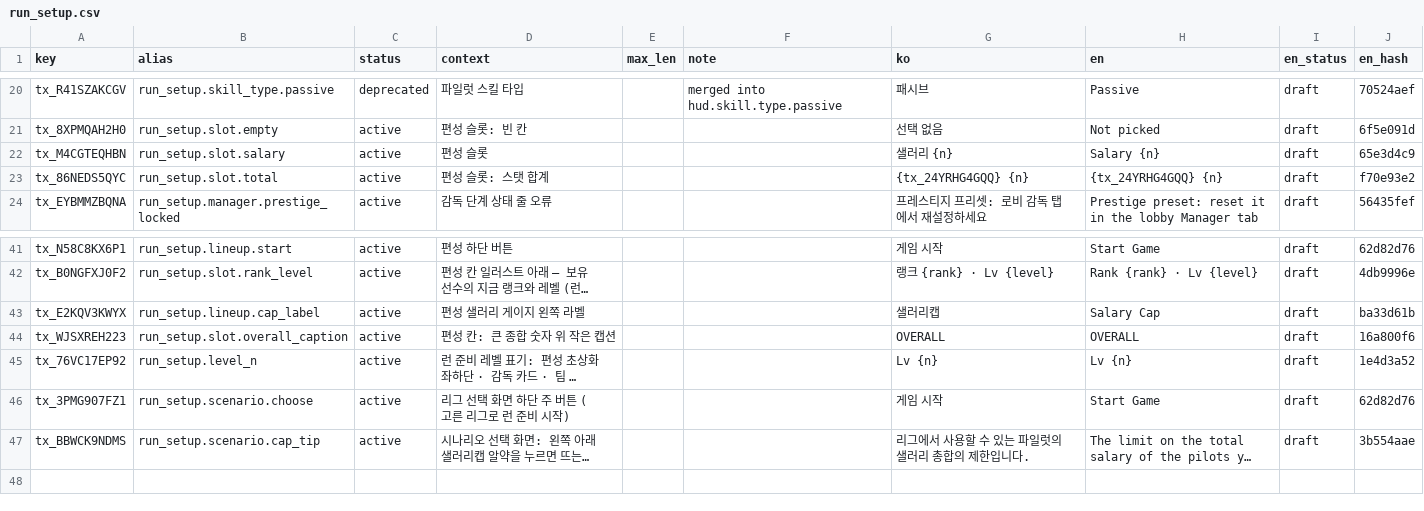
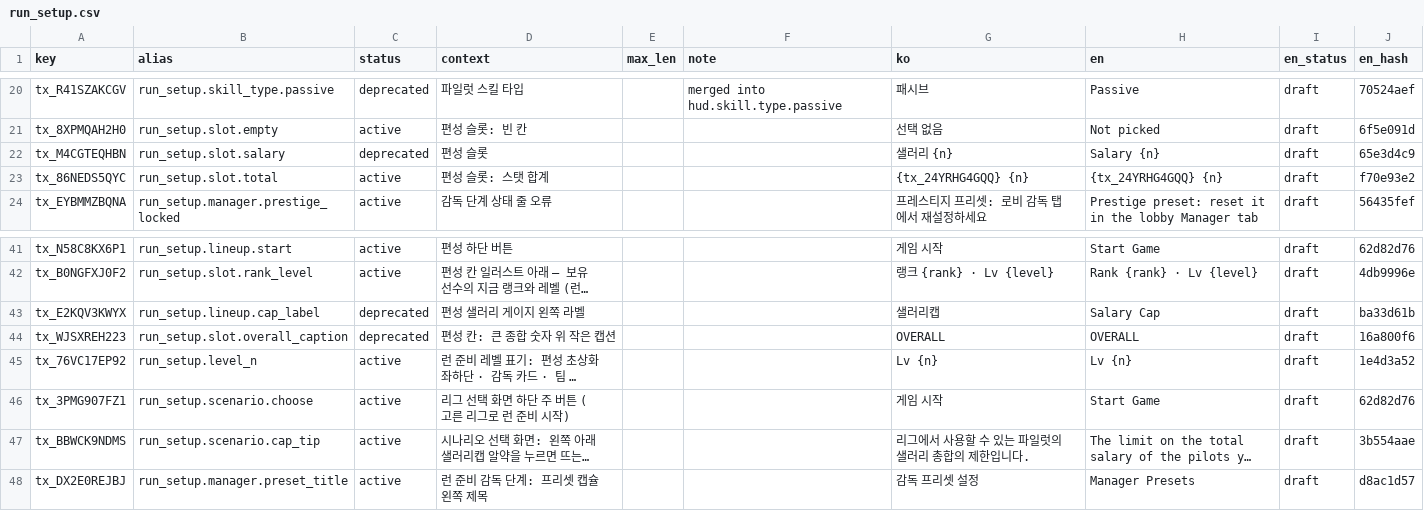
Before and after one commit to toniqat/esports-manager, a CSV file: data/l10n/src/run_setup.csv, drawn as a sheet; only a part is shown, gaps mark what is left out; long unchanged cells end in …; the diff names each change by its address in the sheet, - before the commit and + after, or states it on an @@ line.

```diff
--- a/data/l10n/src/run_setup.csv
+++ b/data/l10n/src/run_setup.csv
-C22 (status): active
+C22 (status): deprecated
-C43:C44 (status): active
+C43:C44 (status): deprecated
+row 48: tx_DX2E0REJBJ | run_setup.manager.preset_title | active | 런 준비 감독 단계: 프리셋 캡슐 왼쪽 제목 |  |  | 감독 프리셋 설정 | Manager Presets | draft | d8ac1d57
```
Also changed, not shown: data/l10n/generated/strings_en.csv, data/l10n/generated/strings_ko.csv, 33 other files.
